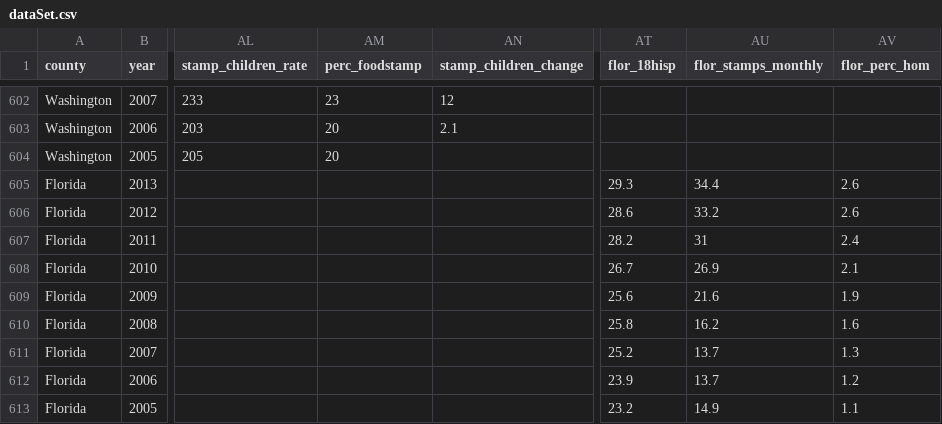
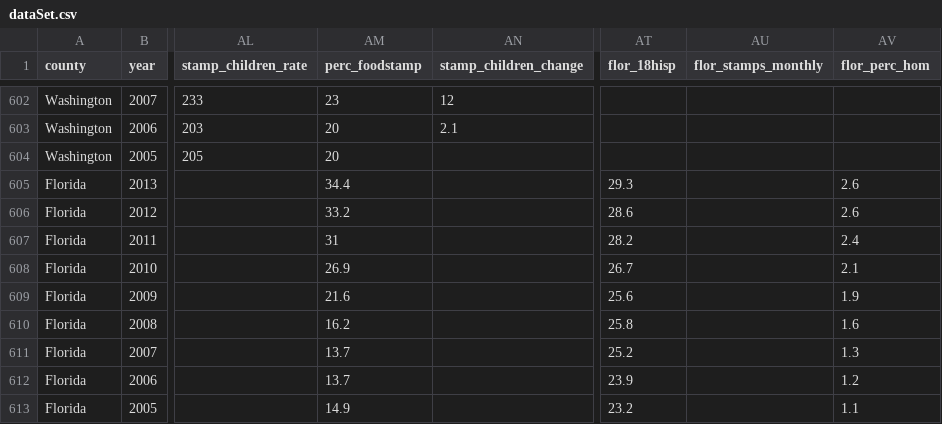
Before and after one commit to lmelgar/without-a-roof, a CSV file: data/dataSet.csv, drawn as a sheet; only a part is shown, gaps mark what is left out; the diff names each change by its address in the sheet, - before the commit and + after, or states it on an @@ line.

```diff
--- a/data/dataSet.csv
+++ b/data/dataSet.csv
-AM605 (perc_foodstamp): (empty)
+AM605 (perc_foodstamp): 34.4
-AU605 (flor_stamps_monthly): 34.4
+AU605 (flor_stamps_monthly): (empty)
-AM606 (perc_foodstamp): (empty)
+AM606 (perc_foodstamp): 33.2
-AU606 (flor_stamps_monthly): 33.2
+AU606 (flor_stamps_monthly): (empty)
-AM607 (perc_foodstamp): (empty)
+AM607 (perc_foodstamp): 31
-AU607 (flor_stamps_monthly): 31
+AU607 (flor_stamps_monthly): (empty)
-AM608 (perc_foodstamp): (empty)
+AM608 (perc_foodstamp): 26.9
-AU608 (flor_stamps_monthly): 26.9
+AU608 (flor_stamps_monthly): (empty)
-AM609 (perc_foodstamp): (empty)
+AM609 (perc_foodstamp): 21.6
-AU609 (flor_stamps_monthly): 21.6
+AU609 (flor_stamps_monthly): (empty)
-AM610 (perc_foodstamp): (empty)
+AM610 (perc_foodstamp): 16.2
-AU610 (flor_stamps_monthly): 16.2
+AU610 (flor_stamps_monthly): (empty)
-AM611:AM612 (perc_foodstamp): (empty)
+AM611:AM612 (perc_foodstamp): 13.7
-AU611:AU612 (flor_stamps_monthly): 13.7
+AU611:AU612 (flor_stamps_monthly): (empty)
-AM613 (perc_foodstamp): (empty)
+AM613 (perc_foodstamp): 14.9
-AU613 (flor_stamps_monthly): 14.9
+AU613 (flor_stamps_monthly): (empty)
```
Also changed, not shown: 6 other files.
